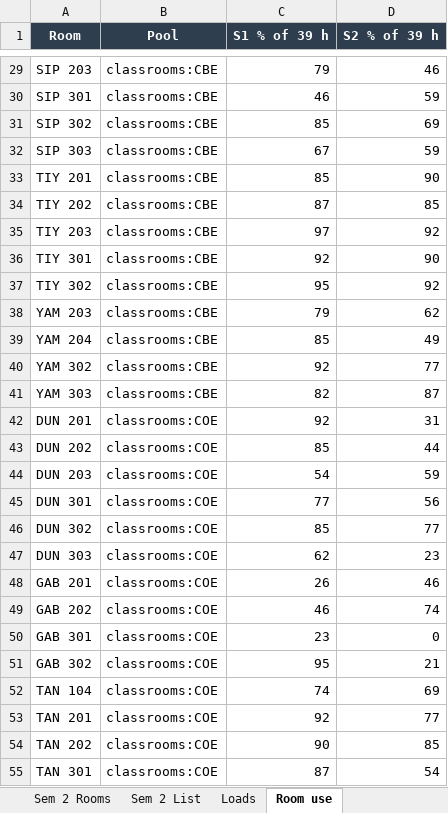
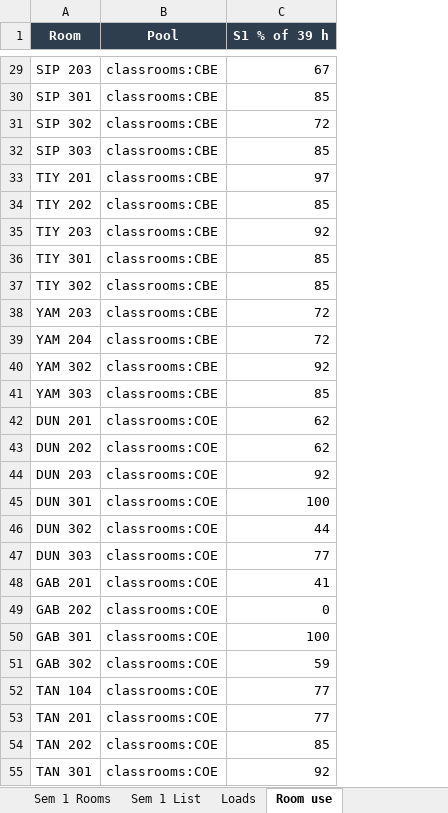
Before and after one commit to rockylms2026/University-Scheduling, an Excel workbook: output/University_Schedule.xlsx, sheet Room use, drawn as a sheet; only a part is shown, gaps mark what is left out; values as stored, in another font and other column widths than the file's, no borders; the diff covers the shown part only; the diff names each change by its address in the sheet, - before the commit and + after, or states it on an @@ line.

```diff
--- a/output/University_Schedule.xlsx (sheet Room use)
+++ b/output/University_Schedule.xlsx (sheet Room use)
-sheet tab: Sem 2 Rooms
-sheet tab: Sem 2 List
-column D (S2 % of 39 h), rows 29-55: 46 | 59 | 69 | 59 | 90 | 85 | 92 | 90 | 92 | 62 | 49 | 77 | 87 | 31 | 44 | 59 | 56 | 77 | 23 | 46 | 74 | 0 | 21 | 69 | 77 | 85 | 54
-C29 (S1 % of 39 h): 79
+C29 (S1 % of 39 h): 67
-C30 (S1 % of 39 h): 46
+C30 (S1 % of 39 h): 85
-C31 (S1 % of 39 h): 85
+C31 (S1 % of 39 h): 72
-C32 (S1 % of 39 h): 67
+C32 (S1 % of 39 h): 85
-C33 (S1 % of 39 h): 85
+C33 (S1 % of 39 h): 97
-C34 (S1 % of 39 h): 87
+C34 (S1 % of 39 h): 85
-C35 (S1 % of 39 h): 97
+C35 (S1 % of 39 h): 92
-C36 (S1 % of 39 h): 92
+C36 (S1 % of 39 h): 85
-C37 (S1 % of 39 h): 95
+C37 (S1 % of 39 h): 85
-C38 (S1 % of 39 h): 79
+C38 (S1 % of 39 h): 72
-C39 (S1 % of 39 h): 85
+C39 (S1 % of 39 h): 72
-C41 (S1 % of 39 h): 82
+C41 (S1 % of 39 h): 85
-C42 (S1 % of 39 h): 92
+C42 (S1 % of 39 h): 62
-C43 (S1 % of 39 h): 85
+C43 (S1 % of 39 h): 62
-C44 (S1 % of 39 h): 54
+C44 (S1 % of 39 h): 92
-C45 (S1 % of 39 h): 77
+C45 (S1 % of 39 h): 100
-C46 (S1 % of 39 h): 85
+C46 (S1 % of 39 h): 44
-C47 (S1 % of 39 h): 62
+C47 (S1 % of 39 h): 77
-C48 (S1 % of 39 h): 26
+C48 (S1 % of 39 h): 41
-C49 (S1 % of 39 h): 46
+C49 (S1 % of 39 h): 0
-C50 (S1 % of 39 h): 23
+C50 (S1 % of 39 h): 100
-C51 (S1 % of 39 h): 95
+C51 (S1 % of 39 h): 59
-C52 (S1 % of 39 h): 74
+C52 (S1 % of 39 h): 77
-C53 (S1 % of 39 h): 92
+C53 (S1 % of 39 h): 77
-C54 (S1 % of 39 h): 90
+C54 (S1 % of 39 h): 85
-C55 (S1 % of 39 h): 87
+C55 (S1 % of 39 h): 92
```
Also changed, not shown: 41 edited cells elsewhere in this sheet, sheet Sem 1 Groups, sheet Sem 1 List, sheet Sem 1 Teachers, sheet Sem 1 Rooms, sheet Loads, sheet Needs approval, 2 more sheets, other sheet tabs, 2 other files.
